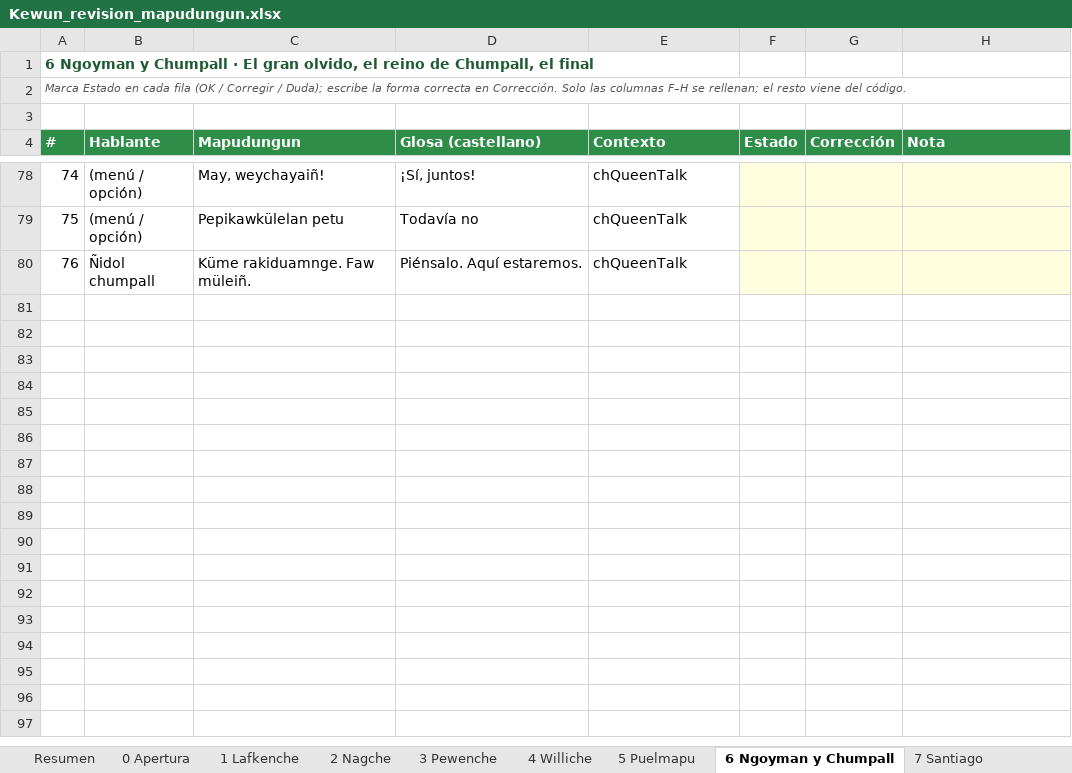
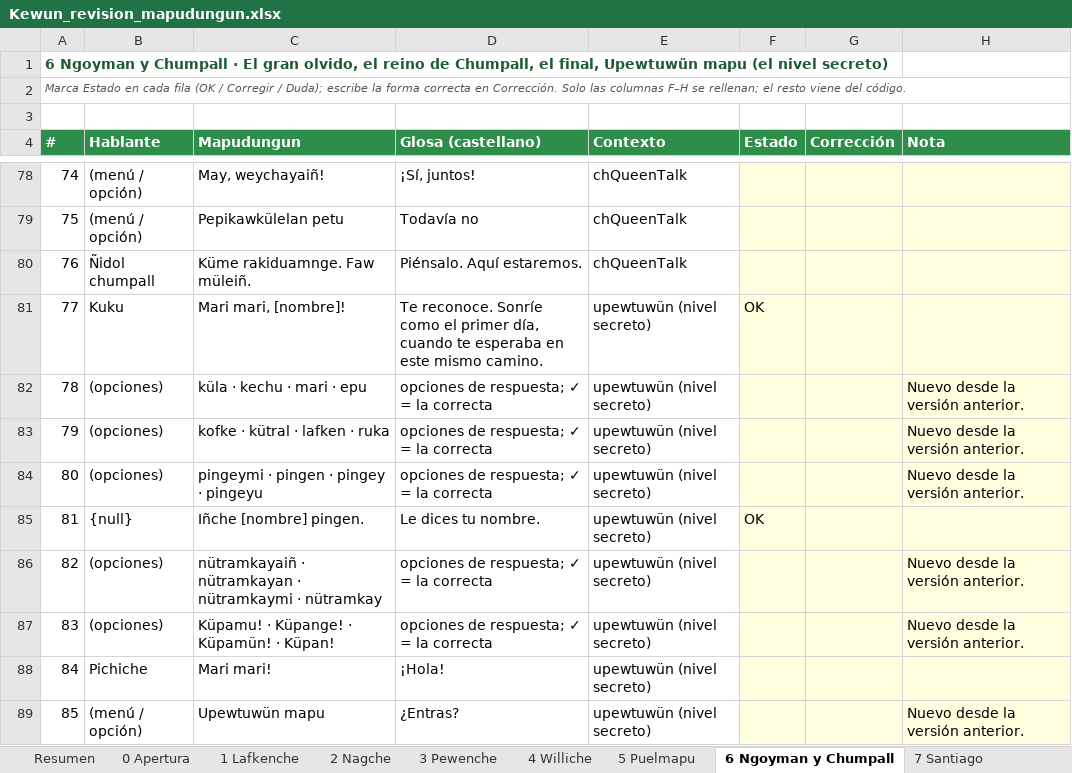
Before and after one commit to brogers36/Kewun-ni-Newen, an Excel workbook: docs/Kewun_revision_mapudungun.xlsx, sheet 6 Ngoyman y Chumpall, drawn as a sheet; only a part is shown, gaps mark what is left out; values as stored, in another font and other column widths than the file's, no borders; the diff covers the shown part only; the diff names each change by its address in the sheet, - before the commit and + after, or states it on an @@ line.

```diff
--- a/docs/Kewun_revision_mapudungun.xlsx (sheet 6 Ngoyman y Chumpall)
+++ b/docs/Kewun_revision_mapudungun.xlsx (sheet 6 Ngoyman y Chumpall)
@@ column A (#) renumbered in row 1 @@
+row 81: 77 | Kuku | Mari mari, [nombre]! | Te reconoce. Sonríe como el primer día, cuando te esperaba en este mismo camino. | upewtuwün (nivel secreto) | OK
+row 82: 78 | (opciones) | küla · kechu · mari · epu | opciones de respuesta; ✓ = la correcta | upewtuwün (nivel secreto) |  |  | Nuevo desde la versión anterior.
+row 83: 79 | (opciones) | kofke · kütral · lafken · ruka | opciones de respuesta; ✓ = la correcta | upewtuwün (nivel secreto) |  |  | Nuevo desde la versión anterior.
+row 84: 80 | (opciones) | pingeymi · pingen · pingey · pingeyu | opciones de respuesta; ✓ = la correcta | upewtuwün (nivel secreto) |  |  | Nuevo desde la versión anterior.
+row 85: 81 | {null} | Iñche [nombre] pingen. | Le dices tu nombre. | upewtuwün (nivel secreto) | OK
+row 86: 82 | (opciones) | nütramkayaiñ · nütramkayan · nütramkaymi · nütramkay | opciones de respuesta; ✓ = la correcta | upewtuwün (nivel secreto) |  |  | Nuevo desde la versión anterior.
+row 87: 83 | (opciones) | Küpamu! · Küpange! · Küpamün! · Küpan! | opciones de respuesta; ✓ = la correcta | upewtuwün (nivel secreto) |  |  | Nuevo desde la versión anterior.
+row 88: 84 | Pichiche | Mari mari! | ¡Hola! | upewtuwün (nivel secreto)
+row 89: 85 | (menú / opción) | Upewtuwün mapu | ¿Entras? | upewtuwün (nivel secreto) |  |  | Nuevo desde la versión anterior.
```
Also changed, not shown: 9 added rows and 3 edited cells elsewhere in this sheet, sheet 1 Lafkenche, sheet 2 Nagche, sheet 4 Williche, sheet 3 Pewenche, sheet 7 Santiago, sheet Resumen, 7 more sheets, 7 other files.
